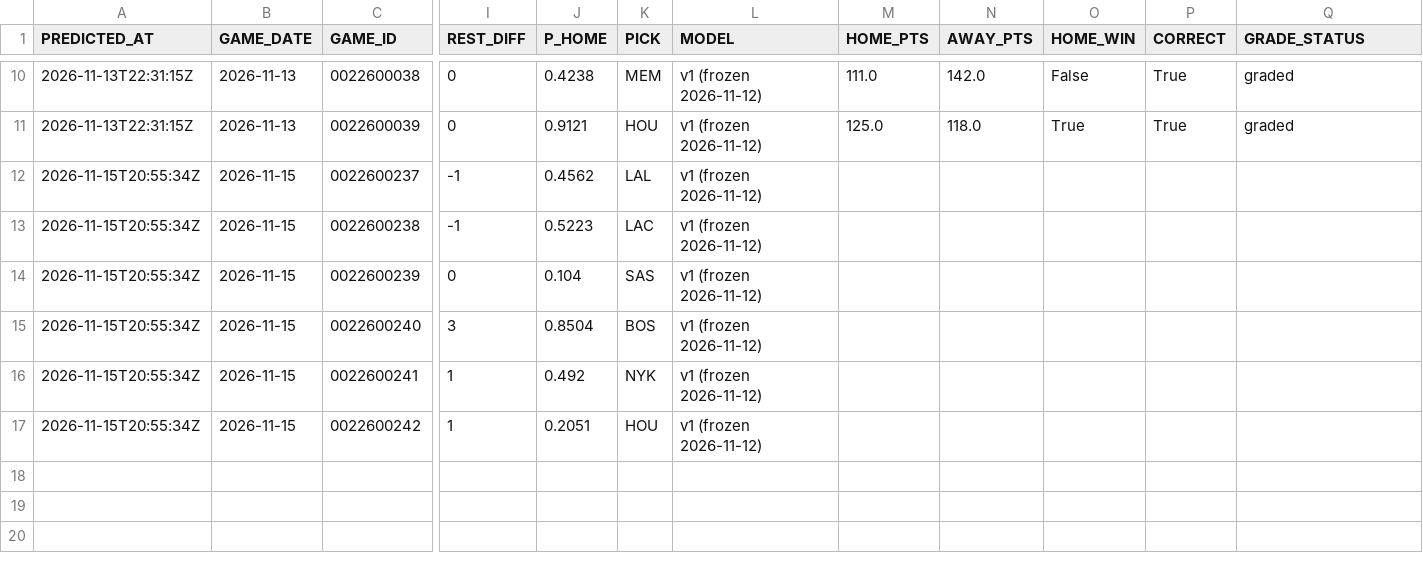
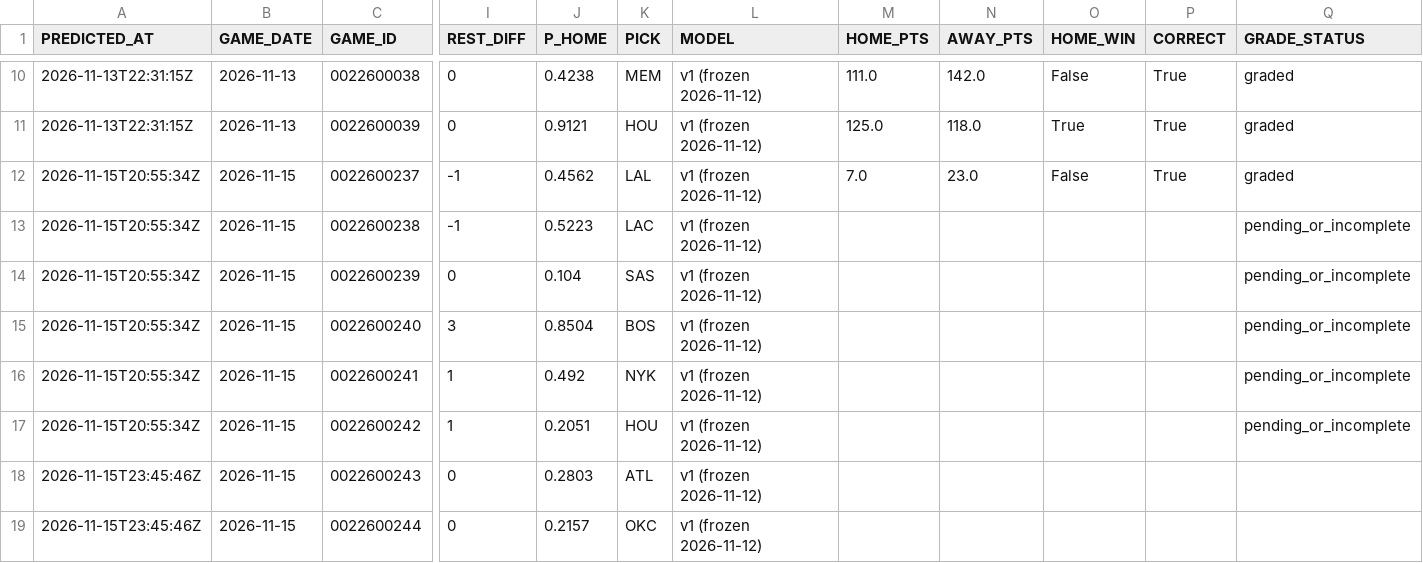
Before and after one commit to QYang5917/nba-win-predictors, a CSV file: predictions/games.csv, drawn as a sheet; only a part is shown, gaps mark what is left out; rows hold the shown columns only; the diff names each change by its address in the sheet, - before the commit and + after, or states it on an @@ line.

```diff
--- a/predictions/games.csv
+++ b/predictions/games.csv
-M12 (HOME_PTS): (empty)
+M12 (HOME_PTS): 7.0
-N12 (AWAY_PTS): (empty)
+N12 (AWAY_PTS): 23.0
-O12 (HOME_WIN): (empty)
+O12 (HOME_WIN): False
-P12 (CORRECT): (empty)
+P12 (CORRECT): True
-Q12 (GRADE_STATUS): (empty)
+Q12 (GRADE_STATUS): graded
-Q13:Q17 (GRADE_STATUS): (empty)
+Q13:Q17 (GRADE_STATUS): pending_or_incomplete
+row 18: 2026-11-15T23:45:46Z | 2026-11-15 | 0022600243 | 0 | 0.2803 | ATL | v1 (frozen 2026-11-12)
+row 19: 2026-11-15T23:45:46Z | 2026-11-15 | 0022600244 | 0 | 0.2157 | OKC | v1 (frozen 2026-11-12)
```
Also changed, not shown: predictions/props.csv, 1 other file.
